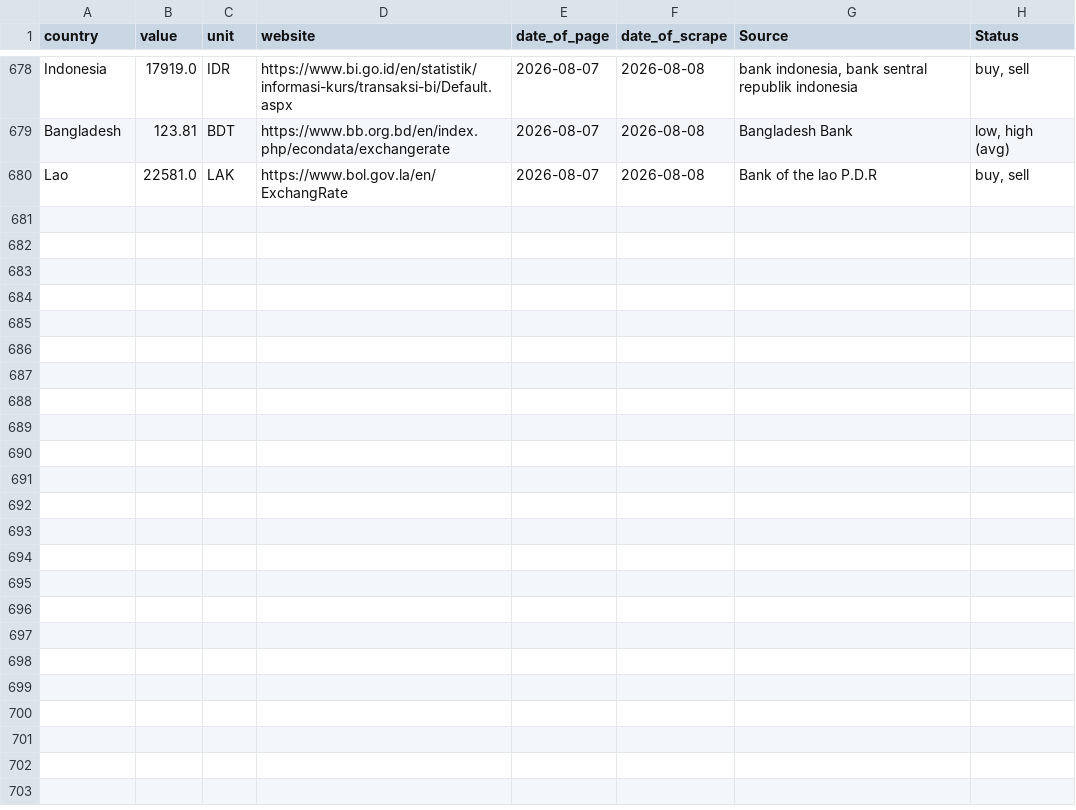
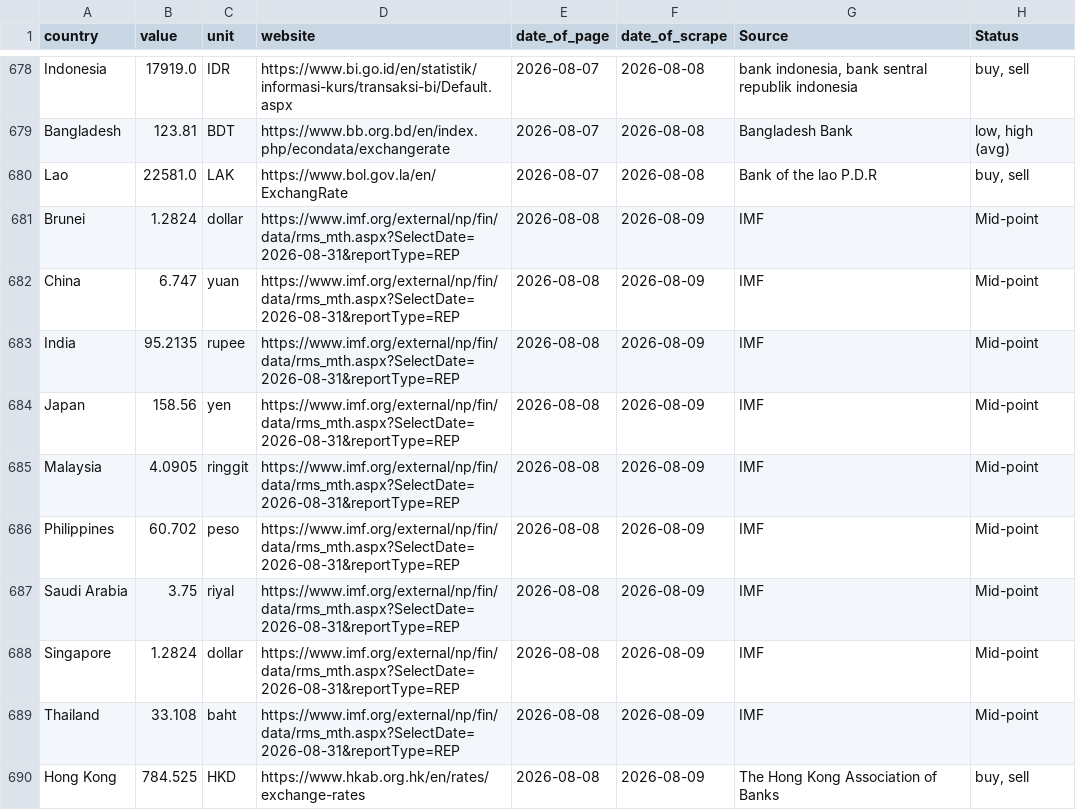
Before and after one commit to Froid-Winter/ExchangRate, a CSV file: data/raw/ExchangeRates.csv, drawn as a sheet; only a part is shown, gaps mark what is left out; the diff covers the shown part only; the diff names each change by its address in the sheet, - before the commit and + after, or states it on an @@ line.

```diff
--- a/data/raw/ExchangeRates.csv
+++ b/data/raw/ExchangeRates.csv
+row 681: Brunei | 1.2824 | dollar | https://www.imf.org/external/np/fin/data/rms_mth.aspx?SelectDate=2026-08-31&reportType=REP | 2026-08-08 | 2026-08-09 | IMF | Mid-point
+row 682: China | 6.747 | yuan | https://www.imf.org/external/np/fin/data/rms_mth.aspx?SelectDate=2026-08-31&reportType=REP | 2026-08-08 | 2026-08-09 | IMF | Mid-point
+row 683: India | 95.2135 | rupee | https://www.imf.org/external/np/fin/data/rms_mth.aspx?SelectDate=2026-08-31&reportType=REP | 2026-08-08 | 2026-08-09 | IMF | Mid-point
+row 684: Japan | 158.56 | yen | https://www.imf.org/external/np/fin/data/rms_mth.aspx?SelectDate=2026-08-31&reportType=REP | 2026-08-08 | 2026-08-09 | IMF | Mid-point
+row 685: Malaysia | 4.0905 | ringgit | https://www.imf.org/external/np/fin/data/rms_mth.aspx?SelectDate=2026-08-31&reportType=REP | 2026-08-08 | 2026-08-09 | IMF | Mid-point
+row 686: Philippines | 60.702 | peso | https://www.imf.org/external/np/fin/data/rms_mth.aspx?SelectDate=2026-08-31&reportType=REP | 2026-08-08 | 2026-08-09 | IMF | Mid-point
+row 687: Saudi Arabia | 3.75 | riyal | https://www.imf.org/external/np/fin/data/rms_mth.aspx?SelectDate=2026-08-31&reportType=REP | 2026-08-08 | 2026-08-09 | IMF | Mid-point
+row 688: Singapore | 1.2824 | dollar | https://www.imf.org/external/np/fin/data/rms_mth.aspx?SelectDate=2026-08-31&reportType=REP | 2026-08-08 | 2026-08-09 | IMF | Mid-point
+row 689: Thailand | 33.108 | baht | https://www.imf.org/external/np/fin/data/rms_mth.aspx?SelectDate=2026-08-31&reportType=REP | 2026-08-08 | 2026-08-09 | IMF | Mid-point
+row 690: Hong Kong | 784.525 | HKD | https://www.hkab.org.hk/en/rates/exchange-rates | 2026-08-08 | 2026-08-09 | The Hong Kong Association of Banks | buy, sell
```
Also changed, not shown: 10 added rows elsewhere in this file.
